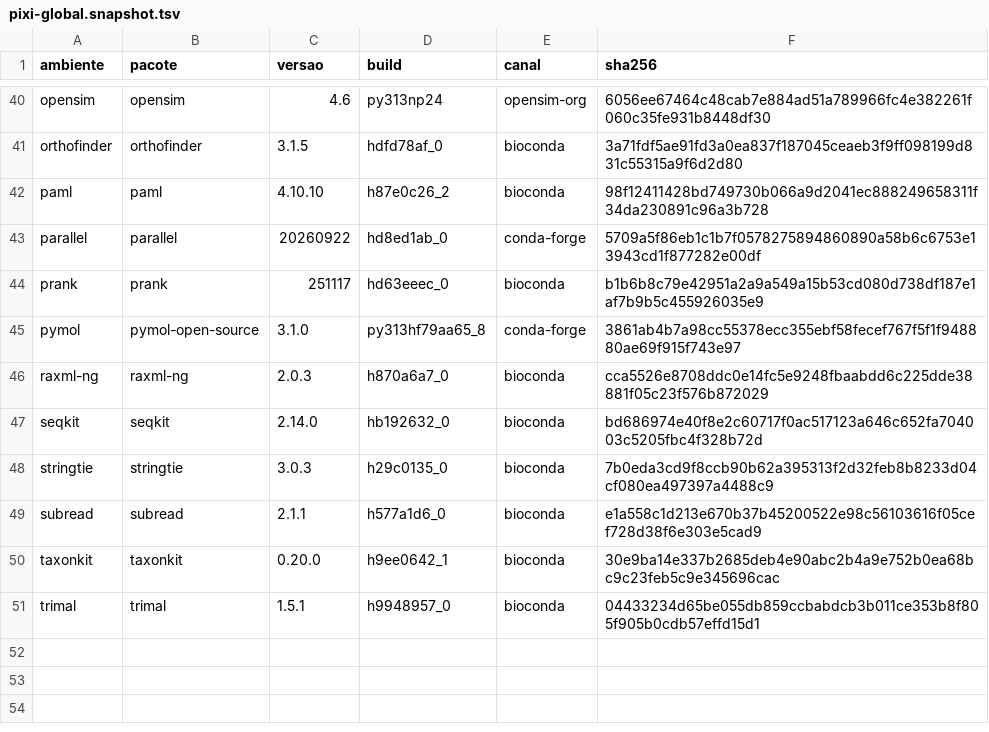
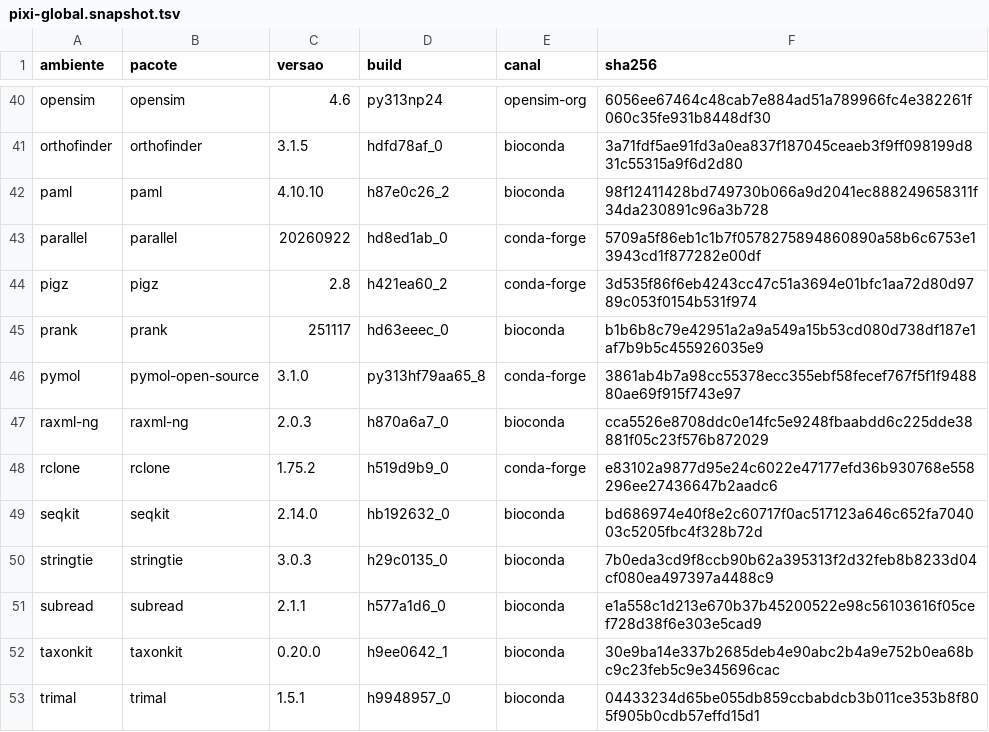
Before and after one commit to patoangolano/bio-stack, a TSV file: bootstrap/pixi-global.snapshot.tsv, drawn as a sheet; only a part is shown, gaps mark what is left out.

```diff
--- a/bootstrap/pixi-global.snapshot.tsv
+++ b/bootstrap/pixi-global.snapshot.tsv
@@ -43,2 +43,3 @@ paml	paml	4.10.10	h87e0c26_2	bioconda	98f12411428bd749730b066a9d2041ec8882496583
 parallel	parallel	20260922	hd8ed1ab_0	conda-forge	5709a5f86eb1c1b7f0578275894860890a58b6c6753e13943cd1f877282e00df
+pigz	pigz	2.8	h421ea60_2	conda-forge	3d535f86f6eb4243cc47c51a3694e01bfc1aa72d80d9789c053f0154b531f974
 prank	prank	251117	hd63eeec_0	bioconda	b1b6b8c79e42951a2a9a549a15b53cd080d738df187e1af7b9b5c455926035e9
@@ -46,2 +47,3 @@ pymol	pymol-open-source	3.1.0	py313hf79aa65_8	conda-forge	3861ab4b7a98cc55378ecc
 raxml-ng	raxml-ng	2.0.3	h870a6a7_0	bioconda	cca5526e8708ddc0e14fc5e9248fbaabdd6c225dde38881f05c23f576b872029
+rclone	rclone	1.75.2	h519d9b9_0	conda-forge	e83102a9877d95e24c6022e47177efd36b930768e558296ee27436647b2aadc6
 seqkit	seqkit	2.14.0	hb192632_0	bioconda	bd686974e40f8e2c60717f0ac517123a646c652fa704003c5205fbc4f328b72d
```
